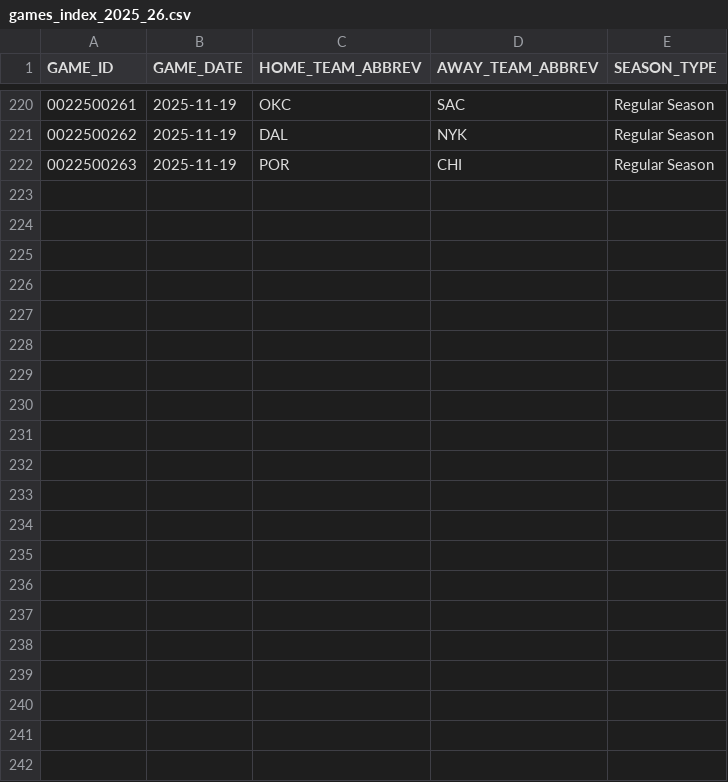
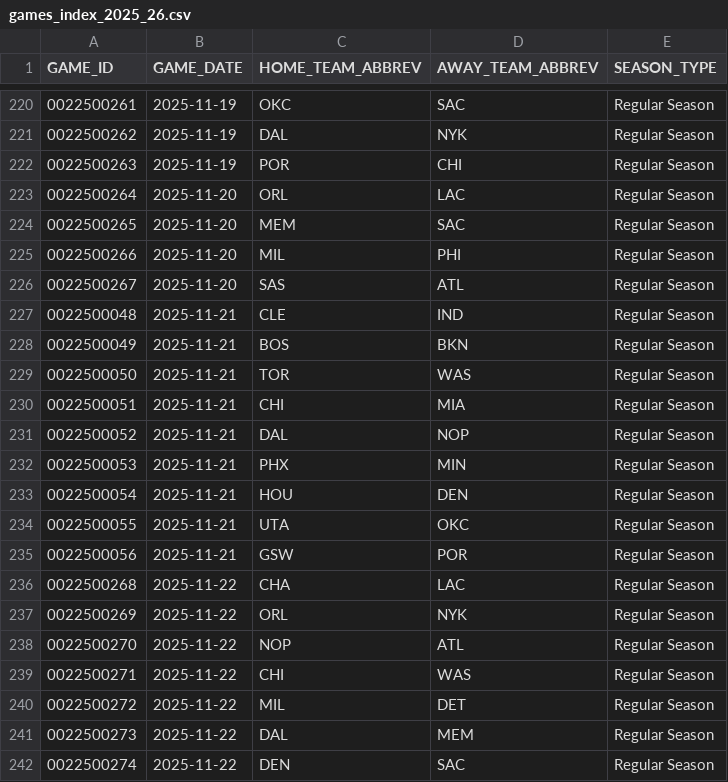
Before and after one commit to Yuvraj-R/PredictEngine, a CSV file: src/data/nba/games_index_2025_26.csv, drawn as a sheet; only a part is shown, gaps mark what is left out.

Commit message:
Updated NBA games index 11/23

```diff
--- a/src/data/nba/games_index_2025_26.csv
+++ b/src/data/nba/games_index_2025_26.csv
@@ -222 +222,21 @@ GAME_ID,GAME_DATE,HOME_TEAM_ABBREV,AWAY_TEAM_ABBREV,SEASON_TYPE
 0022500263,2025-11-19,POR,CHI,Regular Season
+0022500264,2025-11-20,ORL,LAC,Regular Season
+0022500265,2025-11-20,MEM,SAC,Regular Season
+0022500266,2025-11-20,MIL,PHI,Regular Season
+0022500267,2025-11-20,SAS,ATL,Regular Season
+0022500048,2025-11-21,CLE,IND,Regular Season
+0022500049,2025-11-21,BOS,BKN,Regular Season
+0022500050,2025-11-21,TOR,WAS,Regular Season
+0022500051,2025-11-21,CHI,MIA,Regular Season
+0022500052,2025-11-21,DAL,NOP,Regular Season
+0022500053,2025-11-21,PHX,MIN,Regular Season
+0022500054,2025-11-21,HOU,DEN,Regular Season
+0022500055,2025-11-21,UTA,OKC,Regular Season
+0022500056,2025-11-21,GSW,POR,Regular Season
+0022500268,2025-11-22,CHA,LAC,Regular Season
+0022500269,2025-11-22,ORL,NYK,Regular Season
+0022500270,2025-11-22,NOP,ATL,Regular Season
+0022500271,2025-11-22,CHI,WAS,Regular Season
+0022500272,2025-11-22,MIL,DET,Regular Season
+0022500273,2025-11-22,DAL,MEM,Regular Season
+0022500274,2025-11-22,DEN,SAC,Regular Season
```
